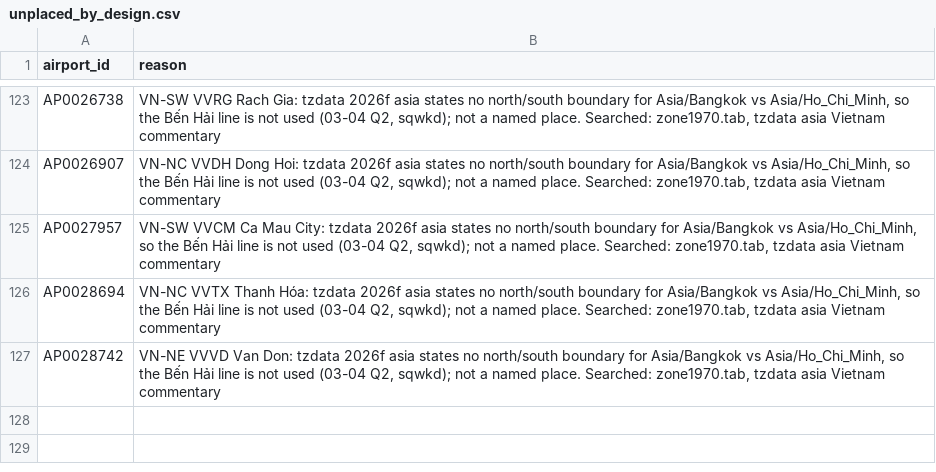
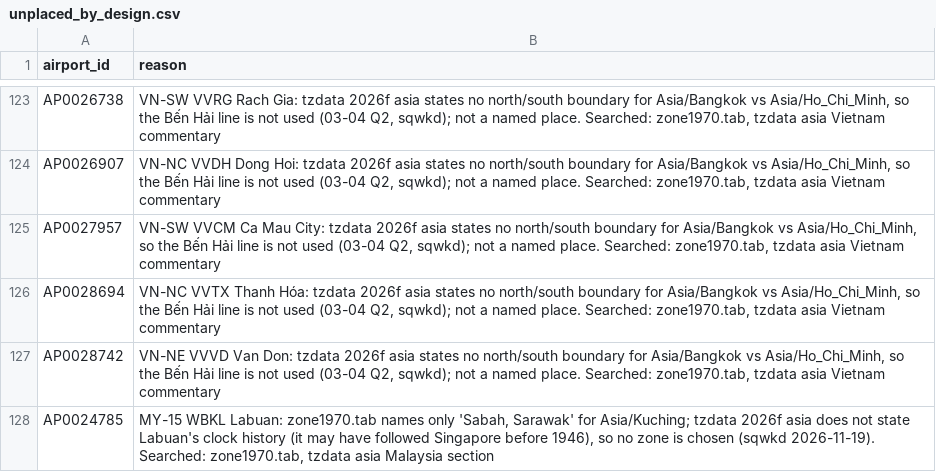
Before and after one commit to fairchildbrad/aeronav-db, a CSV file: identity/tz/unplaced_by_design.csv, drawn as a sheet; only a part is shown, gaps mark what is left out.

```diff
--- a/identity/tz/unplaced_by_design.csv
+++ b/identity/tz/unplaced_by_design.csv
@@ -127 +127,2 @@ AP0028694,"VN-NC VVTX Thanh Hóa: tzdata 2026f asia states no north/south bounda
 AP0028742,"VN-NE VVVD Van Don: tzdata 2026f asia states no north/south boundary for Asia/Bangkok vs Asia/Ho_Chi_Minh, so the Bến Hải line is not used (03-04 Q2, sqwkd); not a named place. Searched: zone1970.tab, tzdata asia Vietnam commentary"
+AP0024785,"MY-15 WBKL Labuan: zone1970.tab names only 'Sabah, Sarawak' for Asia/Kuching; tzdata 2026f asia does not state Labuan's clock history (it may have followed Singapore before 1946), so no zone is chosen (sqwkd 2026-11-19). Searched: zone1970.tab, tzdata asia Malaysia section"
```
Also changed, not shown: identity/tz/rules.csv, identity/tz/zone_regions.csv, 5 other files.
